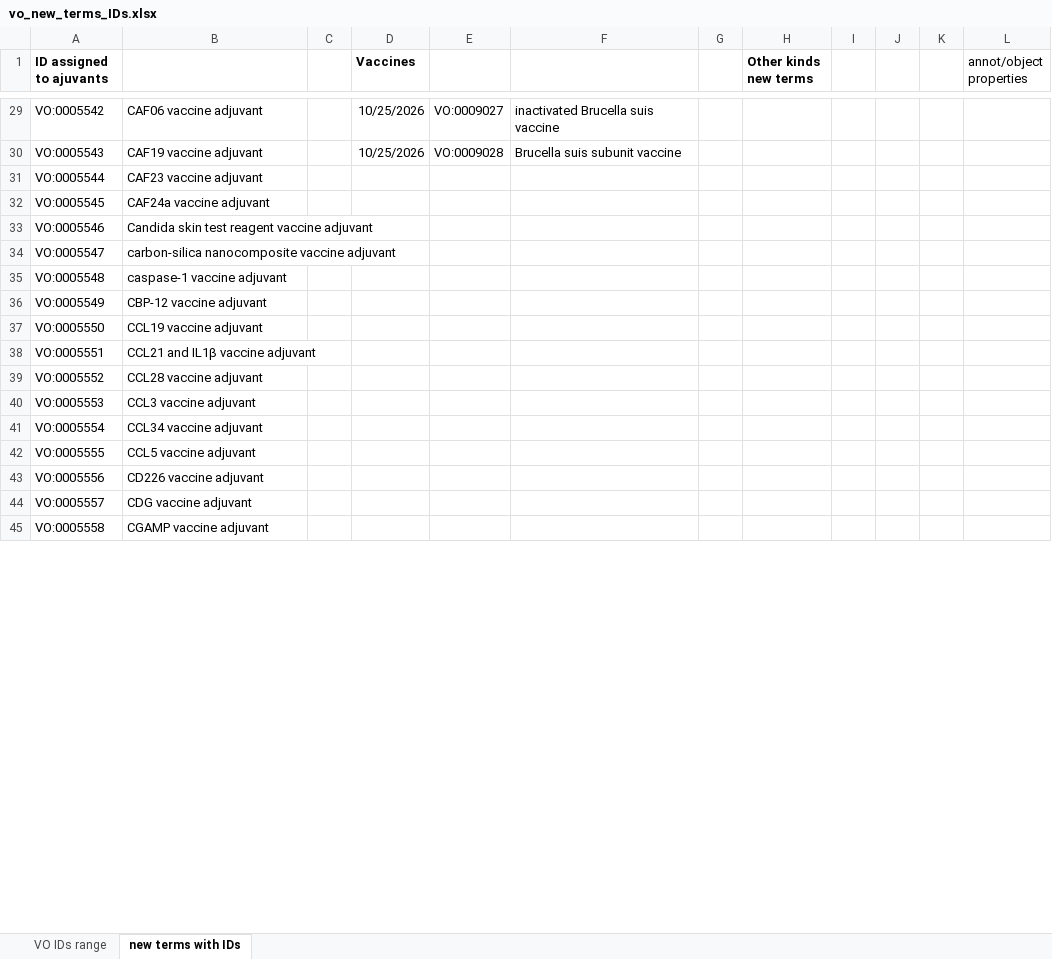
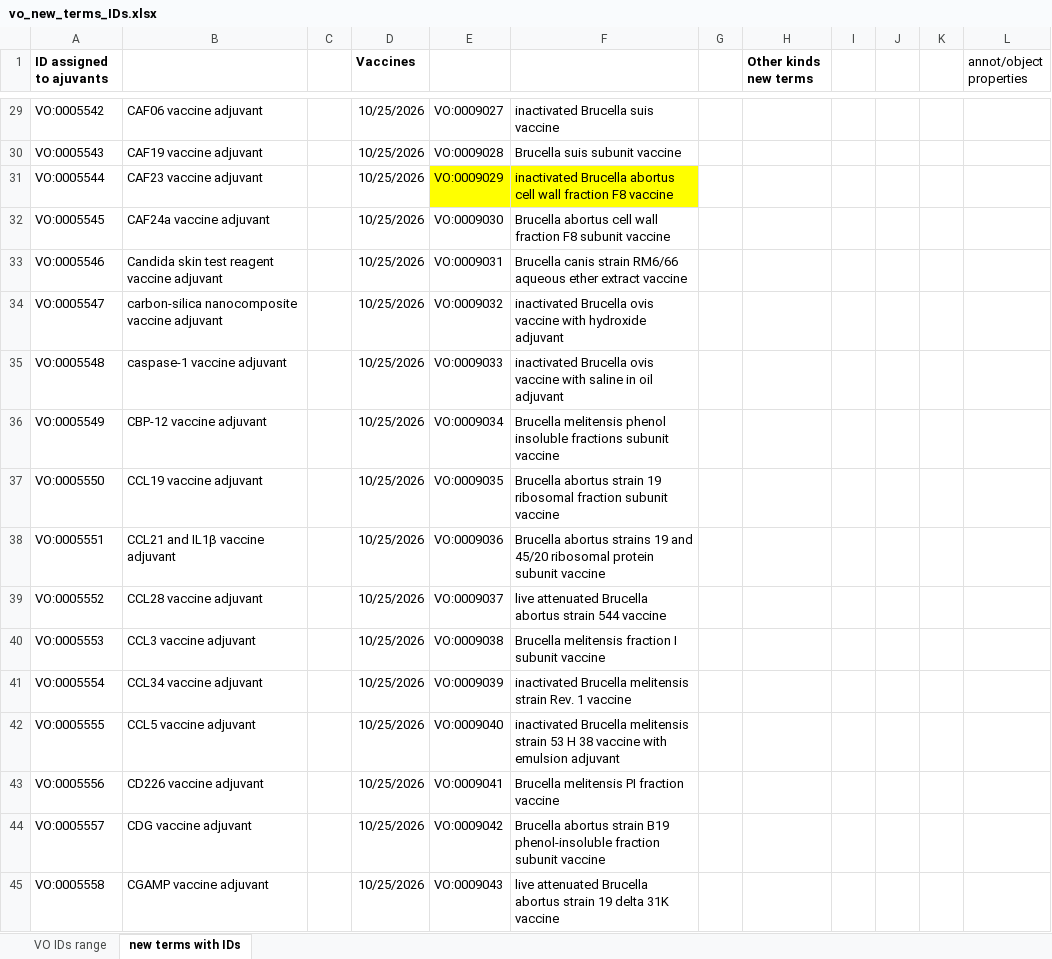
Before and after one commit to vaccineontology/VO, an Excel workbook: src/vo_new_terms_IDs.xlsx, sheet new terms with IDs, drawn as a sheet; only a part is shown, gaps mark what is left out; values as stored, in another font and other column widths than the file's, no borders; the diff covers the shown part only; the diff names each change by its address in the sheet, - before the commit and + after, or states it on an @@ line.

Commit message:
add 592 Brucella vaccines extracted from literature

```diff
--- a/src/vo_new_terms_IDs.xlsx (sheet new terms with IDs)
+++ b/src/vo_new_terms_IDs.xlsx (sheet new terms with IDs)
-D31:D45 (Vaccines): (empty)
+D31:D45 (Vaccines): 10/25/2026
-E31: (empty)
+E31: VO:0009029
-E31:F31 fill: none
+E31:F31 fill: #FFFF00
-F31: (empty)
+F31: inactivated Brucella abortus cell wall fraction F8 vaccine
-E32: (empty)
+E32: VO:0009030
-F32: (empty)
+F32: Brucella abortus cell wall fraction F8 subunit vaccine
-E33: (empty)
+E33: VO:0009031
-F33: (empty)
+F33: Brucella canis strain RM6/66 aqueous ether extract vaccine
-E34: (empty)
+E34: VO:0009032
-F34: (empty)
+F34: inactivated Brucella ovis vaccine with hydroxide adjuvant
-E35: (empty)
+E35: VO:0009033
-F35: (empty)
+F35: inactivated Brucella ovis vaccine with saline in oil adjuvant
-E36: (empty)
+E36: VO:0009034
-F36: (empty)
+F36: Brucella melitensis phenol insoluble fractions subunit vaccine
-E37: (empty)
+E37: VO:0009035
-F37: (empty)
+F37: Brucella abortus strain 19 ribosomal fraction subunit vaccine
-E38: (empty)
+E38: VO:0009036
-F38: (empty)
+F38: Brucella abortus strains 19 and 45/20 ribosomal protein subunit vaccine
-E39: (empty)
+E39: VO:0009037
-F39: (empty)
+F39: live attenuated Brucella abortus strain 544 vaccine
-E40: (empty)
+E40: VO:0009038
-F40: (empty)
+F40: Brucella melitensis fraction I subunit vaccine
-E41: (empty)
+E41: VO:0009039
-F41: (empty)
+F41: inactivated Brucella melitensis strain Rev. 1 vaccine
-E42: (empty)
+E42: VO:0009040
-F42: (empty)
+F42: inactivated Brucella melitensis strain 53 H 38 vaccine with emulsion adjuvant
-E43: (empty)
+E43: VO:0009041
-F43: (empty)
+F43: Brucella melitensis PI fraction vaccine
-E44: (empty)
+E44: VO:0009042
-F44: (empty)
+F44: Brucella abortus strain B19 phenol-insoluble fraction subunit vaccine
-E45: (empty)
+E45: VO:0009043
-F45: (empty)
+F45: live attenuated Brucella abortus strain 19 delta 31K vaccine
```
Also changed, not shown: 367 added rows and 630 edited cells elsewhere in this sheet, 2 other files.
